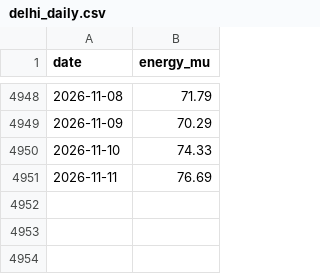
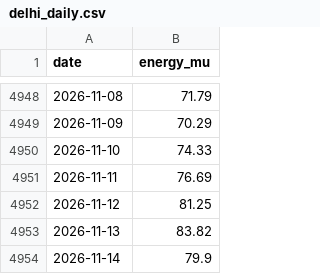
Before and after one commit to anshajshukla/Load-Forecasting, a CSV file: data/posoco/delhi_daily.csv, drawn as a sheet; only a part is shown, gaps mark what is left out; the diff names each change by its address in the sheet, - before the commit and + after, or states it on an @@ line.

```diff
--- a/data/posoco/delhi_daily.csv
+++ b/data/posoco/delhi_daily.csv
+row 4952: 2026-11-12 | 81.25
+row 4953: 2026-11-13 | 83.82
+row 4954: 2026-11-14 | 79.9
```
Also changed, not shown: reports/live/forecasts.csv, 1 other file.
